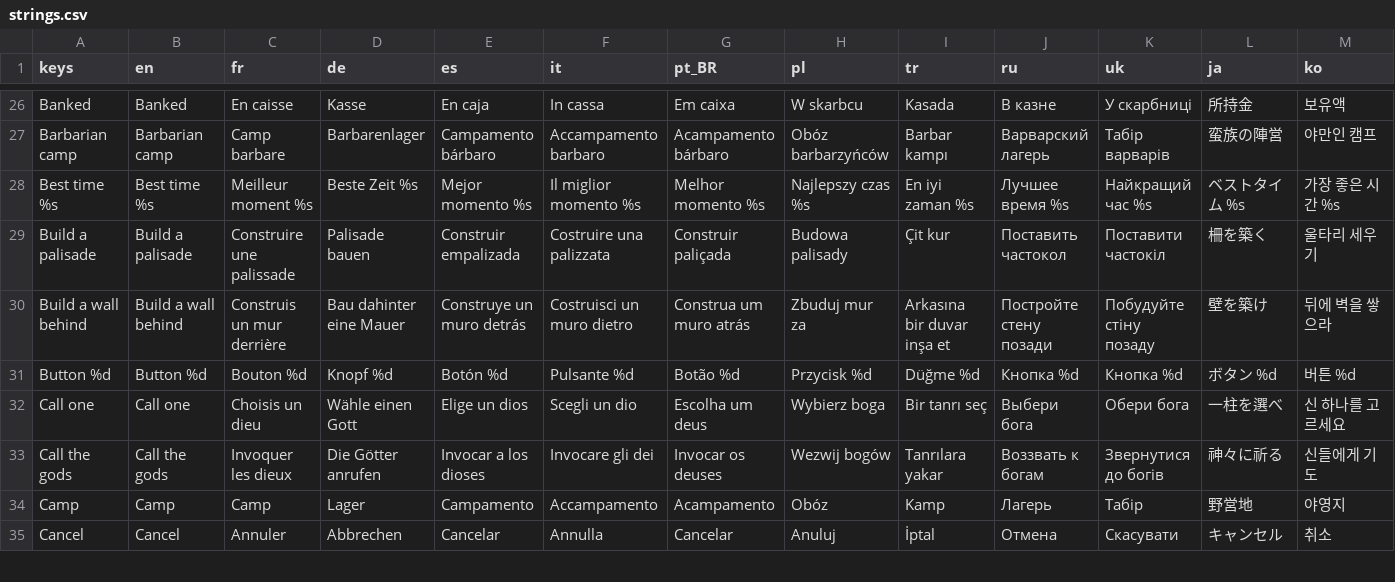
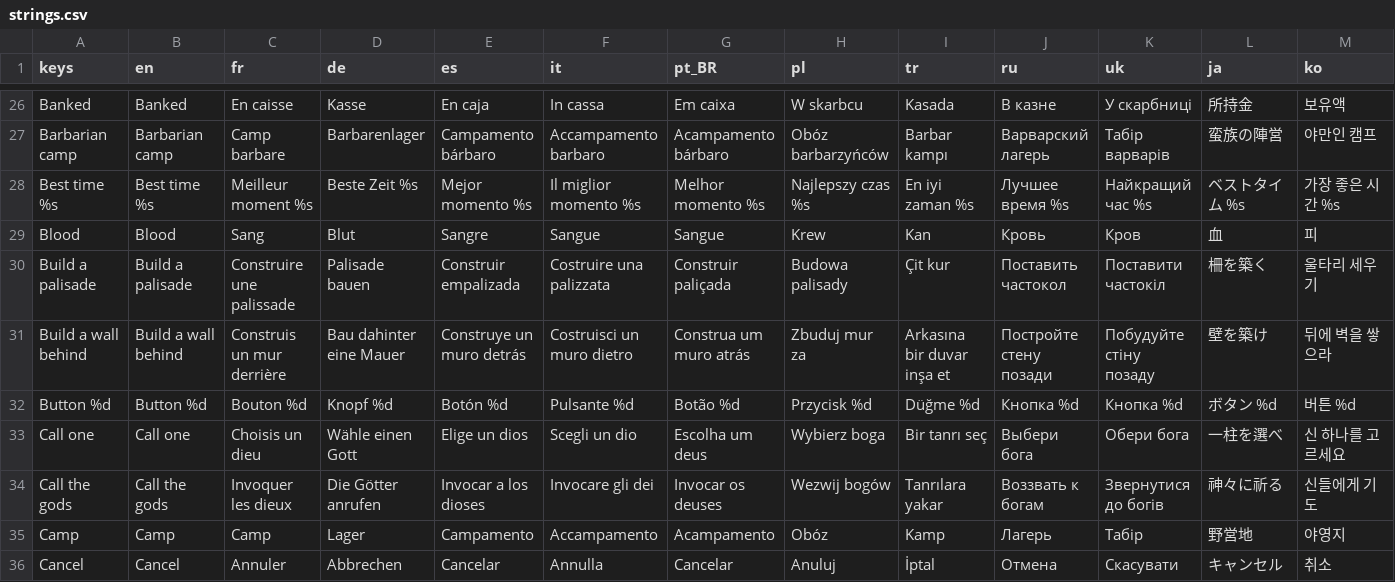
Before and after one commit to Evan260/Legionus-Maximus, a CSV file: game/translations/strings.csv, drawn as a sheet; only a part is shown, gaps mark what is left out; rows hold the shown columns only; the diff names each change by its address in the sheet, - before the commit and + after, or states it on an @@ line.

Commit message:
Enemies topple and bleed when they die, with a blood setting

```diff
--- a/game/translations/strings.csv
+++ b/game/translations/strings.csv
+row 29: Blood | Blood | Sang | Blut | Sangre | Sangue | Sangue | Krew | Kan | Кровь | Кров | 血 | 피
```
Also changed, not shown: 23 other files.
